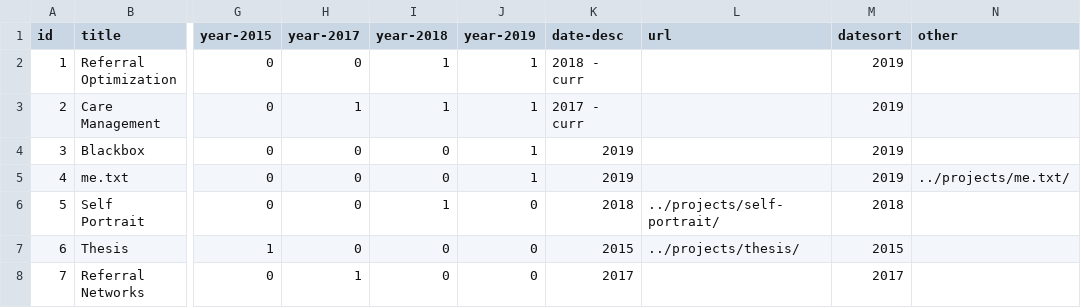
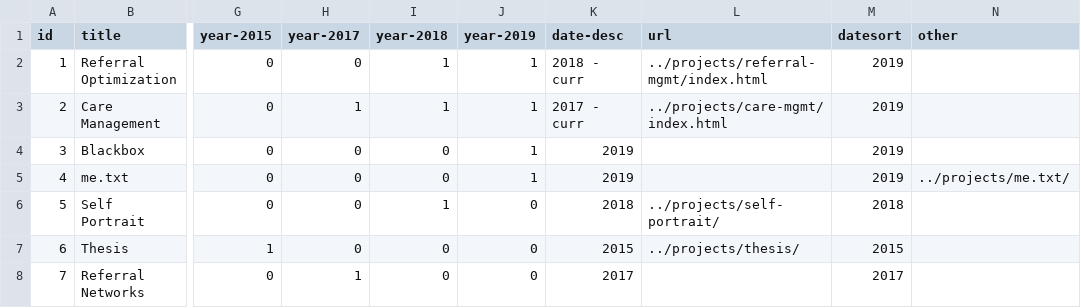
Before and after one commit to omar-nema/omar-nema.github.io, a CSV file: home-assets/data/project-data.csv, drawn as a sheet; only a part is shown, gaps mark what is left out; the diff names each change by its address in the sheet, - before the commit and + after, or states it on an @@ line.

```diff
--- a/home-assets/data/project-data.csv
+++ b/home-assets/data/project-data.csv
-L2 (url): (empty)
+L2 (url): ../projects/referral-mgmt/index.html
-L3 (url): (empty)
+L3 (url): ../projects/care-mgmt/index.html
```
Also changed, not shown: 17 other files.
